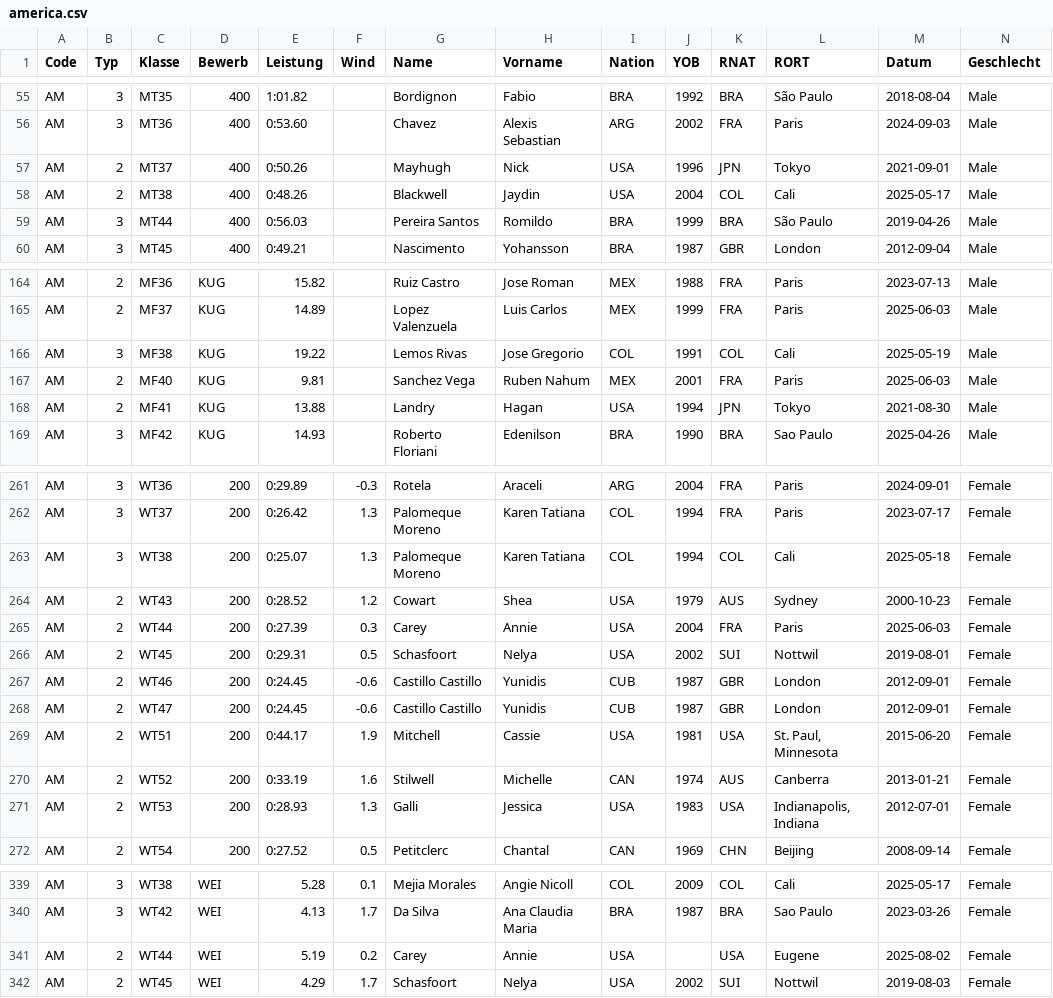
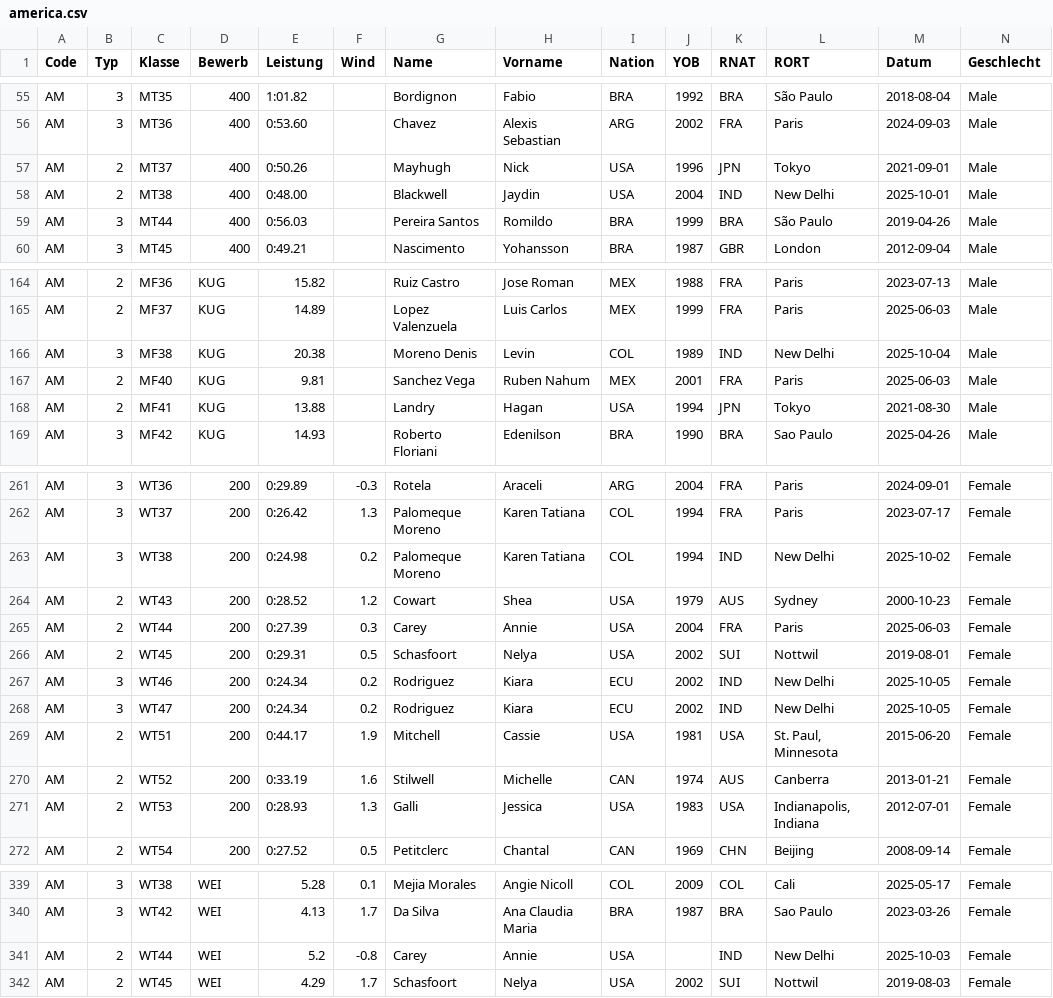
Before and after one commit to Ferries-01/para-records, a CSV file: records/america.csv, drawn as a sheet; only a part is shown, gaps mark what is left out; the diff covers the shown part only; the diff names each change by its address in the sheet, - before the commit and + after, or states it on an @@ line.

```diff
--- a/records/america.csv
+++ b/records/america.csv
-E58 (Leistung): 0:48.26
+E58 (Leistung): 0:48.00
-K58 (RNAT): COL
+K58 (RNAT): IND
-L58 (RORT): Cali
+L58 (RORT): New Delhi
-M58 (Datum): 2025-05-17
+M58 (Datum): 2025-10-01
-E166 (Leistung): 19.22
+E166 (Leistung): 20.38
-G166 (Name): Lemos Rivas
+G166 (Name): Moreno Denis
-H166 (Vorname): Jose Gregorio
+H166 (Vorname): Levin
-J166 (YOB): 1991
+J166 (YOB): 1989
-K166 (RNAT): COL
+K166 (RNAT): IND
-L166 (RORT): Cali
+L166 (RORT): New Delhi
-M166 (Datum): 2025-05-19
+M166 (Datum): 2025-10-04
-E263 (Leistung): 0:25.07
+E263 (Leistung): 0:24.98
-F263 (Wind): 1.3
+F263 (Wind): 0.2
-K263 (RNAT): COL
+K263 (RNAT): IND
-L263 (RORT): Cali
+L263 (RORT): New Delhi
-M263 (Datum): 2025-05-18
+M263 (Datum): 2025-10-02
-B267:B268 (Typ): 2
+B267:B268 (Typ): 3
-E267:E268 (Leistung): 0:24.45
+E267:E268 (Leistung): 0:24.34
-F267:F268 (Wind): -0.6
+F267:F268 (Wind): 0.2
-G267:G268 (Name): Castillo Castillo
+G267:G268 (Name): Rodriguez
-H267:H268 (Vorname): Yunidis
+H267:H268 (Vorname): Kiara
-I267:I268 (Nation): CUB
+I267:I268 (Nation): ECU
-J267:J268 (YOB): 1987
+J267:J268 (YOB): 2002
-K267:K268 (RNAT): GBR
+K267:K268 (RNAT): IND
-L267:L268 (RORT): London
+L267:L268 (RORT): New Delhi
-M267:M268 (Datum): 2012-09-01
+M267:M268 (Datum): 2025-10-05
-E341 (Leistung): 5.19
+E341 (Leistung): 5.2
-F341 (Wind): 0.2
+F341 (Wind): -0.8
-K341 (RNAT): USA
+K341 (RNAT): IND
-L341 (RORT): Eugene
+L341 (RORT): New Delhi
-M341 (Datum): 2025-08-02
+M341 (Datum): 2025-10-03
```
Also changed, not shown: 12 edited cells elsewhere in this file, records/africa.csv, records/asia.csv, 3 other files.
